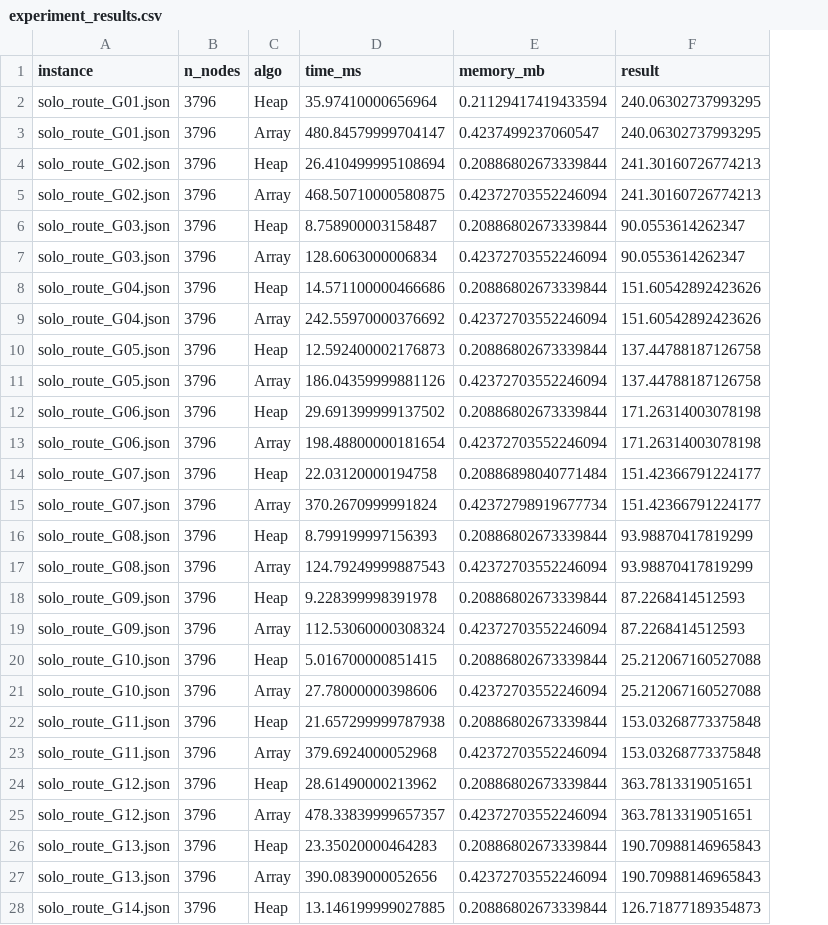
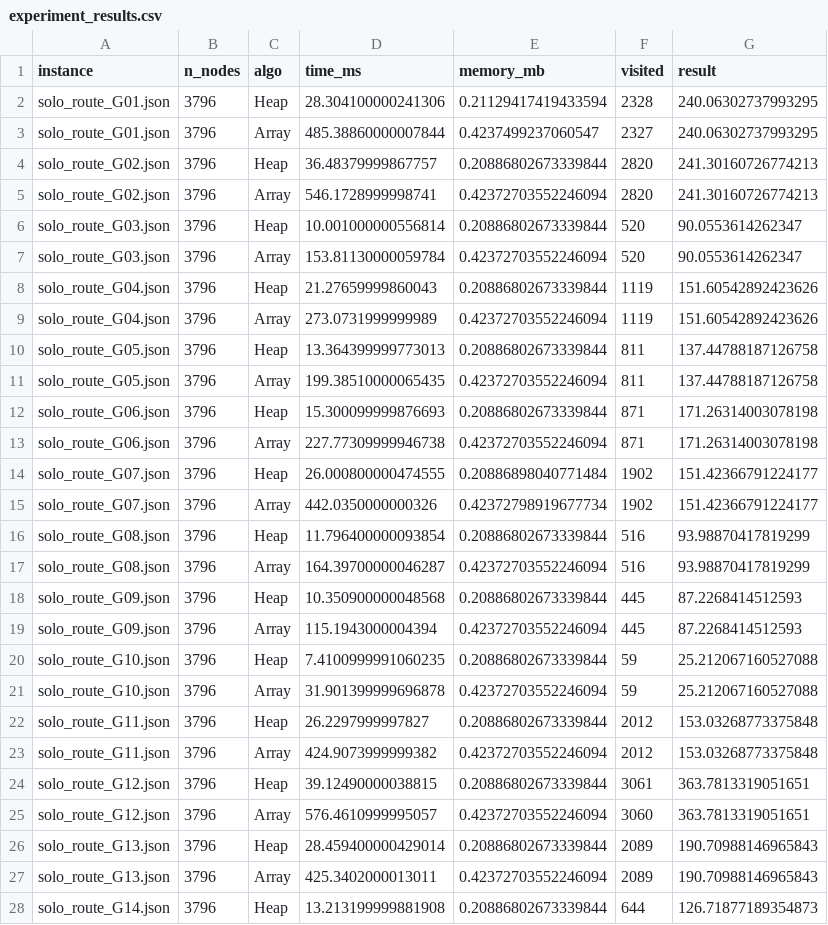
Before and after one commit to decaldara20/DAA_Kelompok3_KelasB, a CSV file: results/experiment_results.csv, drawn as a sheet; only a part is shown; the diff covers the shown part only; the diff names each change by its address in the sheet, - before the commit and + after, or states it on an @@ line.

```diff
--- a/results/experiment_results.csv
+++ b/results/experiment_results.csv
+column F (visited), rows 2-28: 2328 | 2327 | 2820 | 2820 | 520 | 520 | 1119 | 1119 | 811 | 811 | 871 | 871 | 1902 | 1902 | 516 | 516 | 445 | 445 | 59 | 59 | 2012 | 2012 | 3061 | 3060 | 2089 | 2089 | 644
-D2 (time_ms): 35.97410000656964
+D2 (time_ms): 28.304100000241306
-D3 (time_ms): 480.84579999704147
+D3 (time_ms): 485.38860000007844
-D4 (time_ms): 26.410499995108694
+D4 (time_ms): 36.48379999867757
-D5 (time_ms): 468.50710000580875
+D5 (time_ms): 546.1728999998741
-D6 (time_ms): 8.758900003158487
+D6 (time_ms): 10.001000000556814
-D7 (time_ms): 128.6063000006834
+D7 (time_ms): 153.81130000059784
-D8 (time_ms): 14.571100000466686
+D8 (time_ms): 21.27659999860043
-D9 (time_ms): 242.55970000376692
+D9 (time_ms): 273.0731999999989
-D10 (time_ms): 12.592400002176873
+D10 (time_ms): 13.364399999773013
-D11 (time_ms): 186.04359999881126
+D11 (time_ms): 199.38510000065435
-D12 (time_ms): 29.691399999137502
+D12 (time_ms): 15.300099999876693
-D13 (time_ms): 198.48800000181654
+D13 (time_ms): 227.77309999946738
-D14 (time_ms): 22.03120000194758
+D14 (time_ms): 26.000800000474555
-D15 (time_ms): 370.2670999991824
+D15 (time_ms): 442.0350000000326
-D16 (time_ms): 8.799199997156393
+D16 (time_ms): 11.796400000093854
-D17 (time_ms): 124.79249999887543
+D17 (time_ms): 164.39700000046287
-D18 (time_ms): 9.228399998391978
+D18 (time_ms): 10.350900000048568
-D19 (time_ms): 112.53060000308324
+D19 (time_ms): 115.1943000004394
-D20 (time_ms): 5.016700000851415
+D20 (time_ms): 7.4100999991060235
-D21 (time_ms): 27.78000000398606
+D21 (time_ms): 31.901399999696878
-D22 (time_ms): 21.657299999787938
+D22 (time_ms): 26.2297999997827
-D23 (time_ms): 379.6924000052968
+D23 (time_ms): 424.9073999999382
-D24 (time_ms): 28.61490000213962
+D24 (time_ms): 39.12490000038815
-D25 (time_ms): 478.33839999657357
+D25 (time_ms): 576.4610999995057
-D26 (time_ms): 23.35020000464283
+D26 (time_ms): 28.459400000429014
-D27 (time_ms): 390.0839000052656
+D27 (time_ms): 425.3402000013011
-D28 (time_ms): 13.146199999027885
+D28 (time_ms): 13.213199999881908
```
Also changed, not shown: 3 edited cells elsewhere in this file, 13 other files.
